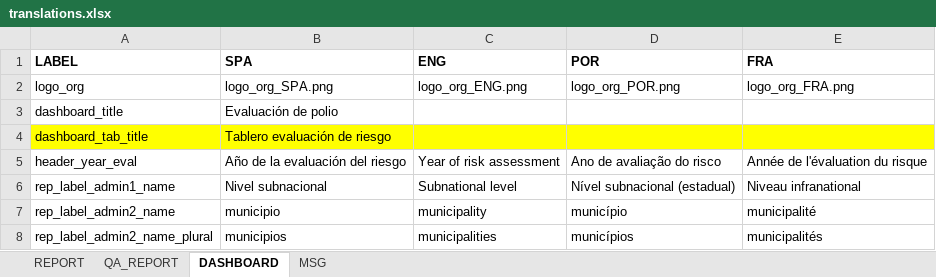
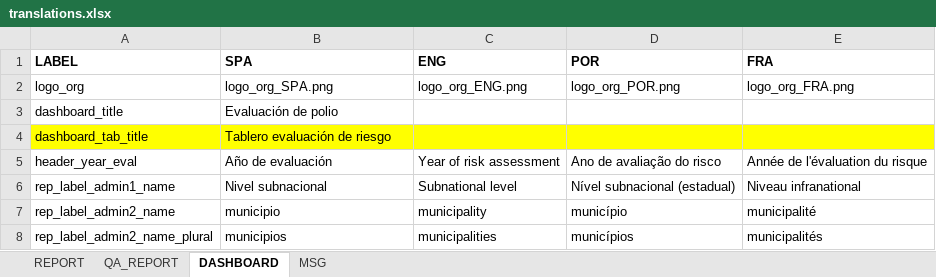
Before and after one commit to Oliversinn/polio-risk, an Excel workbook: src/R/translations.xlsx, sheet DASHBOARD, drawn as a sheet; only a part is shown; values as stored, in another font and other column widths than the file's, no borders; the diff names each change by its address in the sheet, - before the commit and + after, or states it on an @@ line.

Commit message:
Estructura del dashboard

```diff
--- a/src/R/translations.xlsx (sheet DASHBOARD)
+++ b/src/R/translations.xlsx (sheet DASHBOARD)
-B5 (SPA): Año de la evaluación del riesgo
+B5 (SPA): Año de evaluación
```
Also changed, not shown: src/Data/country_data.xlsx, 2 other files.
